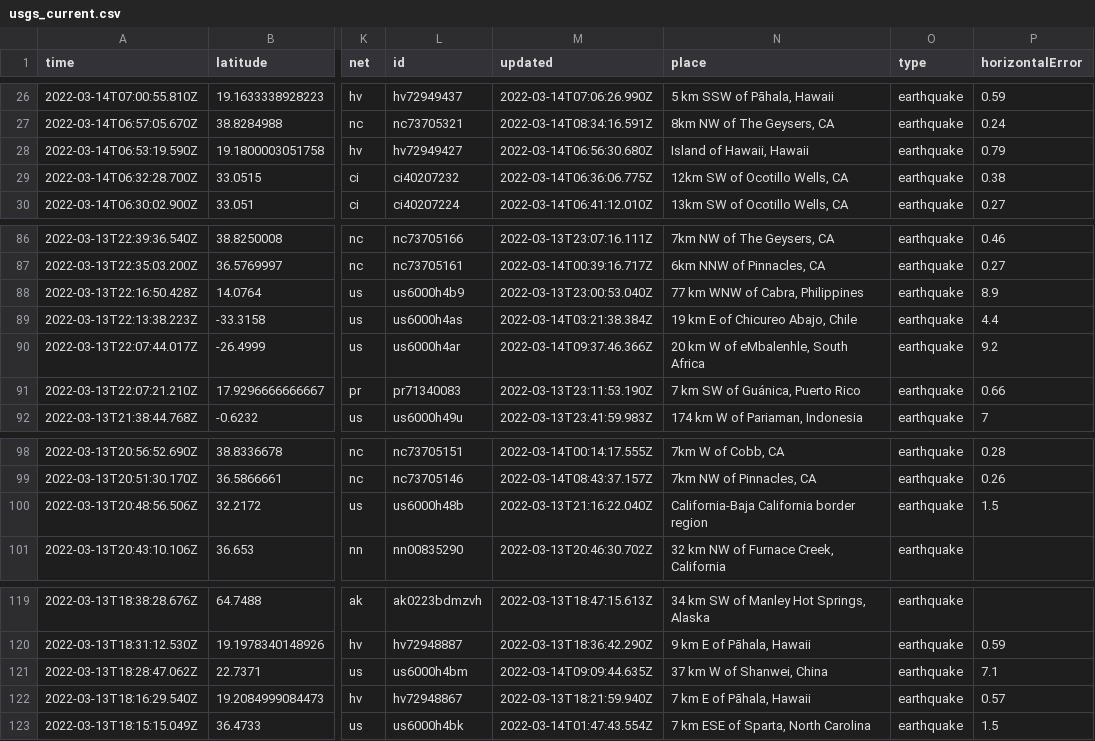
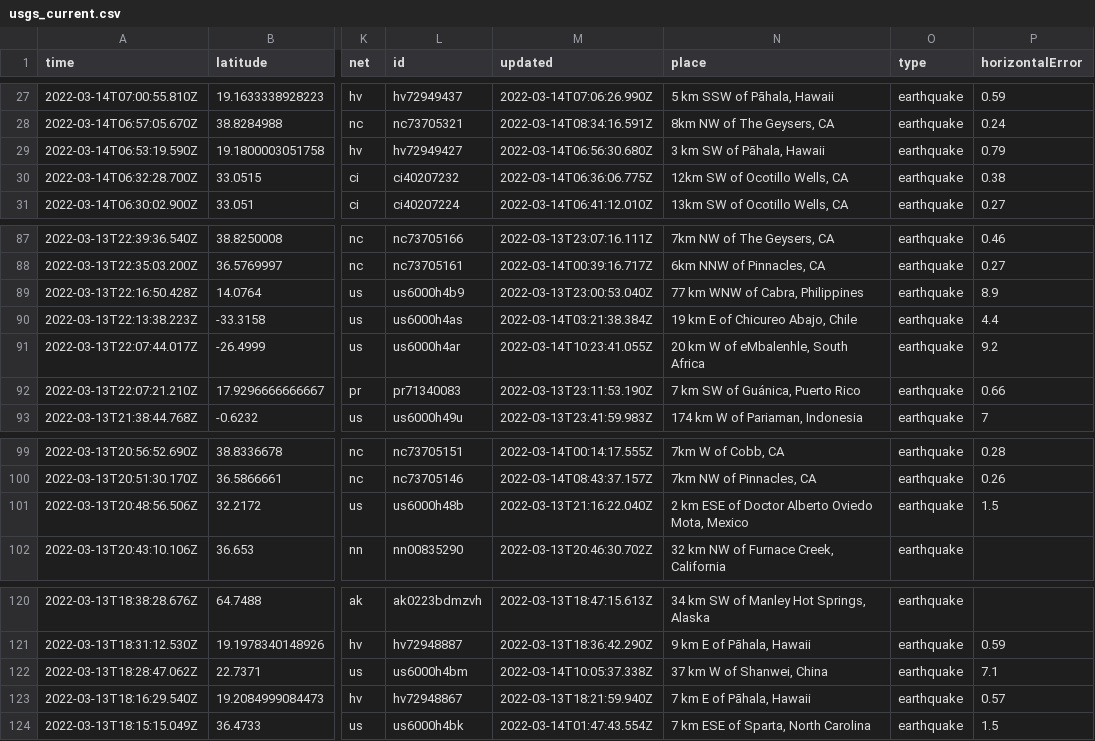
Before and after one commit to lambrechts/nicar2022-github-actions, a CSV file: usgs_current.csv, drawn as a sheet; only a part is shown, gaps mark what is left out; addresses are those after the commit; the diff covers the shown part only; the diff names each change by its address in the sheet, - before the commit and + after, or states it on an @@ line.

```diff
--- a/usgs_current.csv
+++ b/usgs_current.csv
-N29 (place): Island of Hawaii, Hawaii
+N29 (place): 3 km SW of Pāhala, Hawaii
-M91 (updated): 2022-03-14T09:37:46.366Z
+M91 (updated): 2022-03-14T10:23:41.055Z
-N101 (place): California-Baja California border region
+N101 (place): 2 km ESE of Doctor Alberto Oviedo Mota, Mexico
-M122 (updated): 2022-03-14T09:09:44.635Z
+M122 (updated): 2022-03-14T10:05:37.338Z
```
Also changed, not shown: 1 added row, 4 removed rows and 6 edited cells elsewhere in this file, usgs_main.csv.
